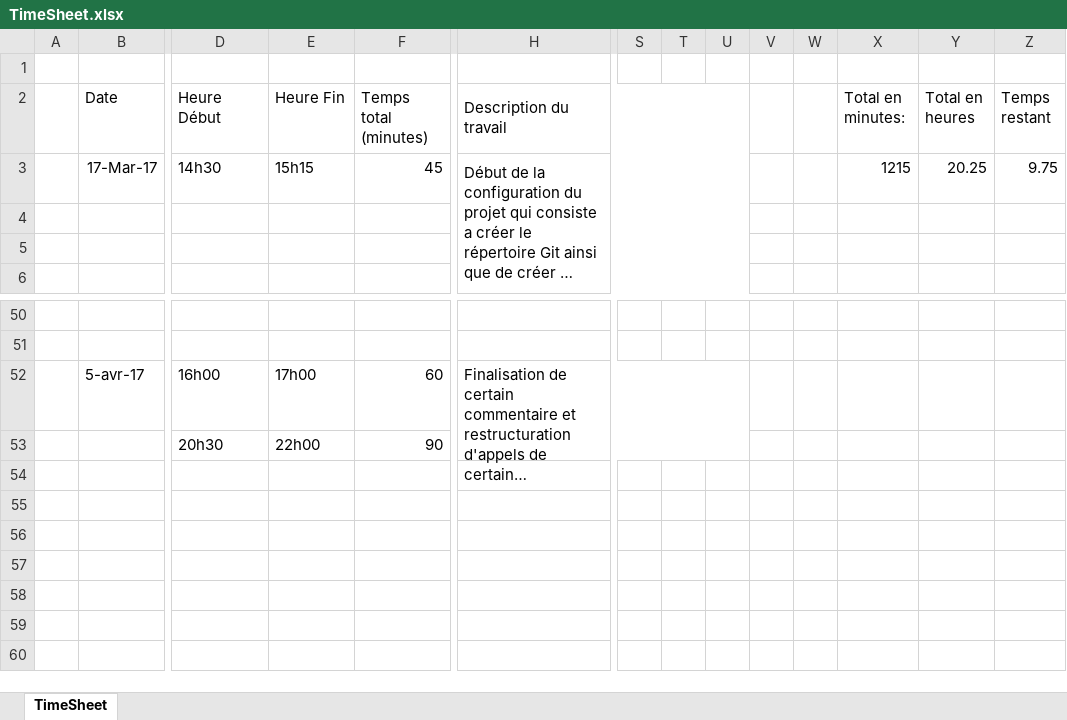
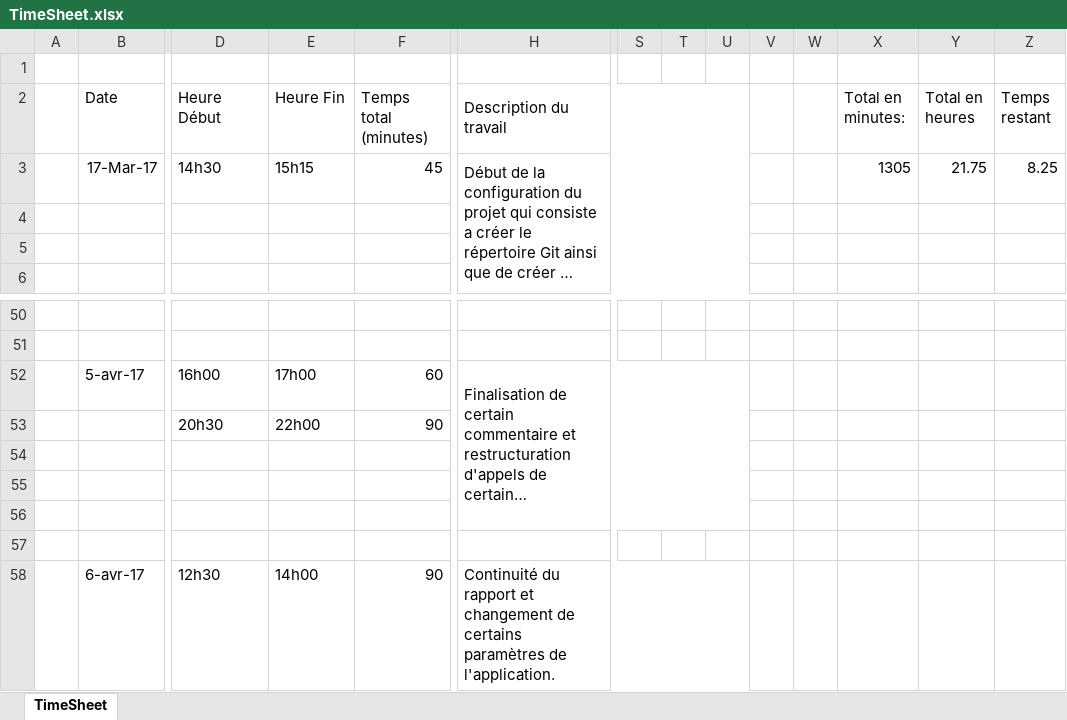
Before and after one commit to developeramarish/ProjectBackup, an Excel workbook: TimeSheet.xlsx, sheet TimeSheet, drawn as a sheet; only a part is shown, gaps mark what is left out; long unchanged cells end in …; values as stored, in another font and other column widths than the file's, no borders; rows hold the shown columns only; the diff names each change by its address in the sheet, - before the commit and + after, or states it on an @@ line.

Commit message:
Changement de la time sheet

```diff
--- a/TimeSheet.xlsx (sheet TimeSheet)
+++ b/TimeSheet.xlsx (sheet TimeSheet)
-X3 (Total en minutes:): 1215
+X3 (Total en minutes:): 1305
-Y3 (Total en heures): 20.25
+Y3 (Total en heures): 21.75
-Z3 (Temps restant): 9.75
+Z3 (Temps restant): 8.25
+row 54: (empty)
+row 55: (empty)
+row 56: (empty)
+row 57: (empty)
+row 58:  | 6-avr-17 | 12h30 | 14h00 | 90 | Continuité du rapport et changement de certains paramètres de l'application.
```
